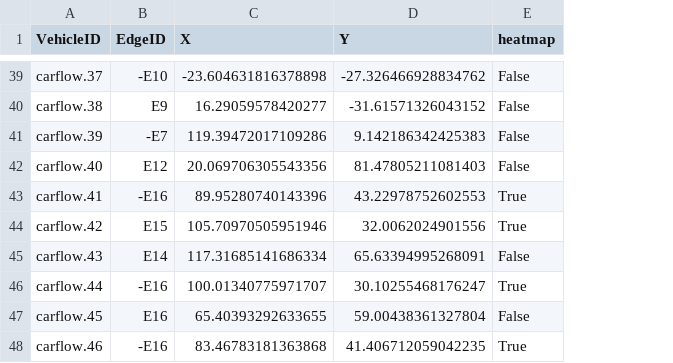
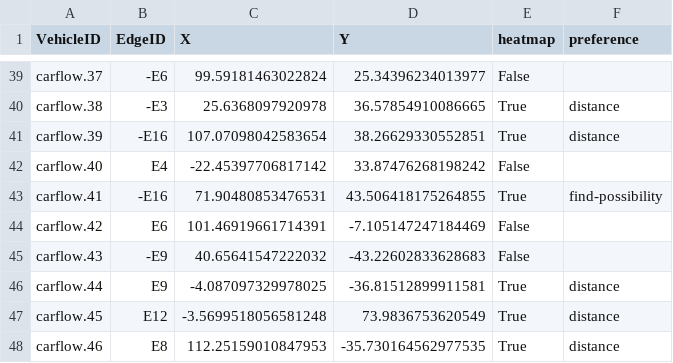
Before and after one commit to dade02/Simulation-Beacon-SUMO, a CSV file: parking_on_off_road/setDestination.csv, drawn as a sheet; only a part is shown, gaps mark what is left out; the diff covers the shown part only; the diff names each change by its address in the sheet, - before the commit and + after, or states it on an @@ line.

Commit message:
add parking preferences

```diff
--- a/parking_on_off_road/setDestination.csv
+++ b/parking_on_off_road/setDestination.csv
+column F (preference), rows 40-48: distance | distance |  | find-possibility |  |  | distance | distance | distance
-B39 (EdgeID): -E10
+B39 (EdgeID): -E6
-C39 (X): -23.604631816378898
+C39 (X): 99.59181463022824
-D39 (Y): -27.326466928834762
+D39 (Y): 25.34396234013977
-B40 (EdgeID): E9
+B40 (EdgeID): -E3
-C40 (X): 16.29059578420277
+C40 (X): 25.6368097920978
-D40 (Y): -31.61571326043152
+D40 (Y): 36.57854910086665
-E40:E41 (heatmap): False
+E40:E41 (heatmap): True
-B41 (EdgeID): -E7
+B41 (EdgeID): -E16
-C41 (X): 119.39472017109286
+C41 (X): 107.07098042583654
-D41 (Y): 9.142186342425383
+D41 (Y): 38.26629330552851
-B42 (EdgeID): E12
+B42 (EdgeID): E4
-C42 (X): 20.069706305543356
+C42 (X): -22.45397706817142
-D42 (Y): 81.47805211081403
+D42 (Y): 33.87476268198242
-C43 (X): 89.95280740143396
+C43 (X): 71.90480853476531
-D43 (Y): 43.22978752602553
+D43 (Y): 43.506418175264855
-B44 (EdgeID): E15
+B44 (EdgeID): E6
-C44 (X): 105.70970505951946
+C44 (X): 101.46919661714391
-D44 (Y): 32.0062024901556
+D44 (Y): -7.105147247184469
-E44 (heatmap): True
+E44 (heatmap): False
-B45 (EdgeID): E14
+B45 (EdgeID): -E9
-C45 (X): 117.31685141686334
+C45 (X): 40.65641547222032
-D45 (Y): 65.63394995268091
+D45 (Y): -43.22602833628683
-B46 (EdgeID): -E16
+B46 (EdgeID): E9
-C46 (X): 100.01340775971707
+C46 (X): -4.087097329978025
-D46 (Y): 30.10255468176247
+D46 (Y): -36.81512899911581
-B47 (EdgeID): E16
+B47 (EdgeID): E12
-C47 (X): 65.40393292633655
+C47 (X): -3.5699518056581248
-D47 (Y): 59.00438361327804
+D47 (Y): 73.9836753620549
-E47 (heatmap): False
+E47 (heatmap): True
-B48 (EdgeID): -E16
+B48 (EdgeID): E8
-C48 (X): 83.46783181363868
+C48 (X): 112.25159010847953
-D48 (Y): 41.406712059042235
+D48 (Y): -35.730164562977535
```
Also changed, not shown: 141 edited cells elsewhere in this file, 4 other files.
